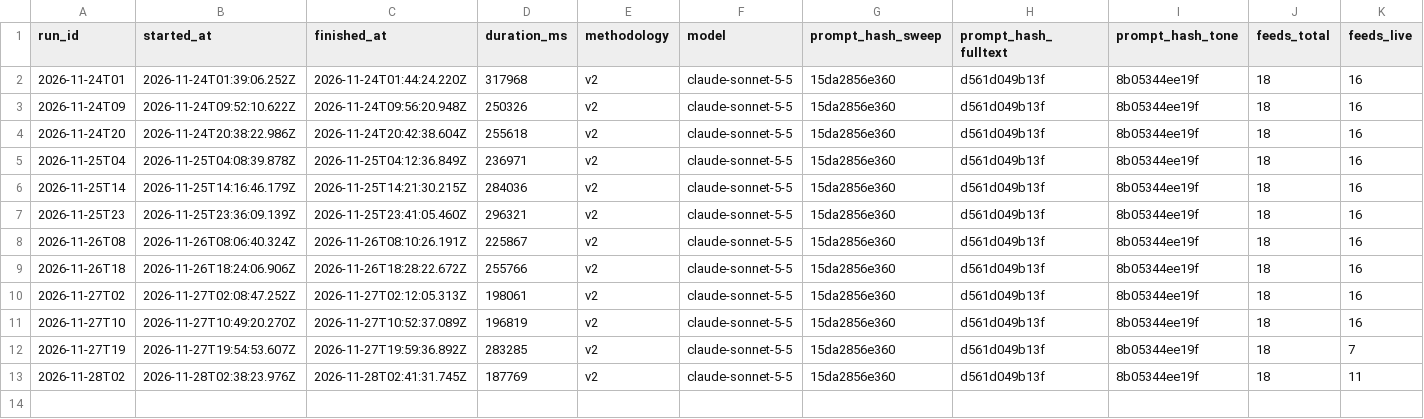
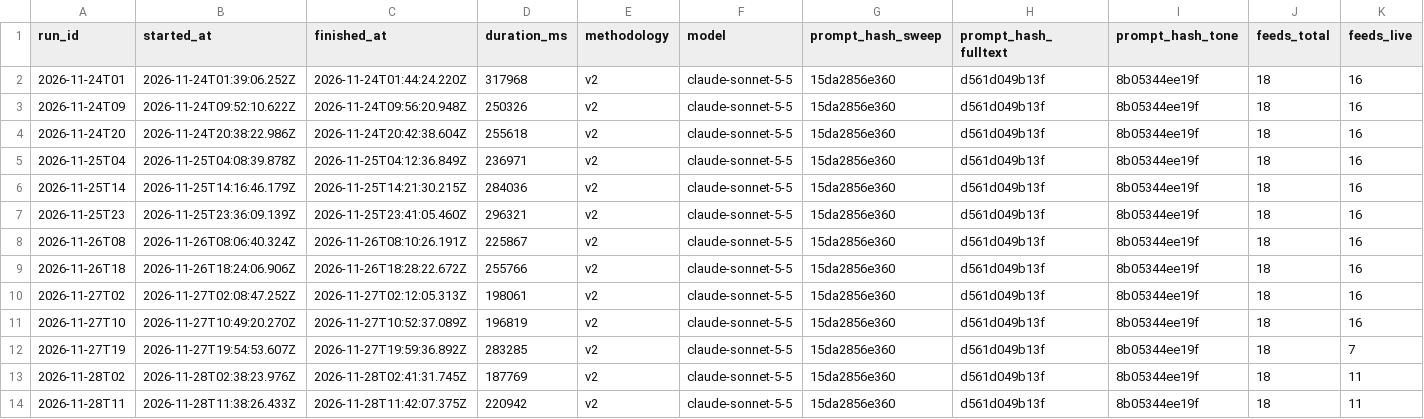
Before and after one commit to CaptainMig/SIGNAL, a CSV file: data/packs/regional/history.csv, drawn as a sheet; only a part is shown; rows hold the shown columns only; the diff names each change by its address in the sheet, - before the commit and + after, or states it on an @@ line.

```diff
--- a/data/packs/regional/history.csv
+++ b/data/packs/regional/history.csv
+row 14: 2026-11-28T11 | 2026-11-28T11:38:26.433Z | 2026-11-28T11:42:07.375Z | 220942 | v2 | claude-sonnet-5-5 | 15da2856e360 | d561d049b13f | 8b05344ee19f | 18 | 11
```
Also changed, not shown: data/history.csv, data/packs/regional/stats.csv, 7 other files.
